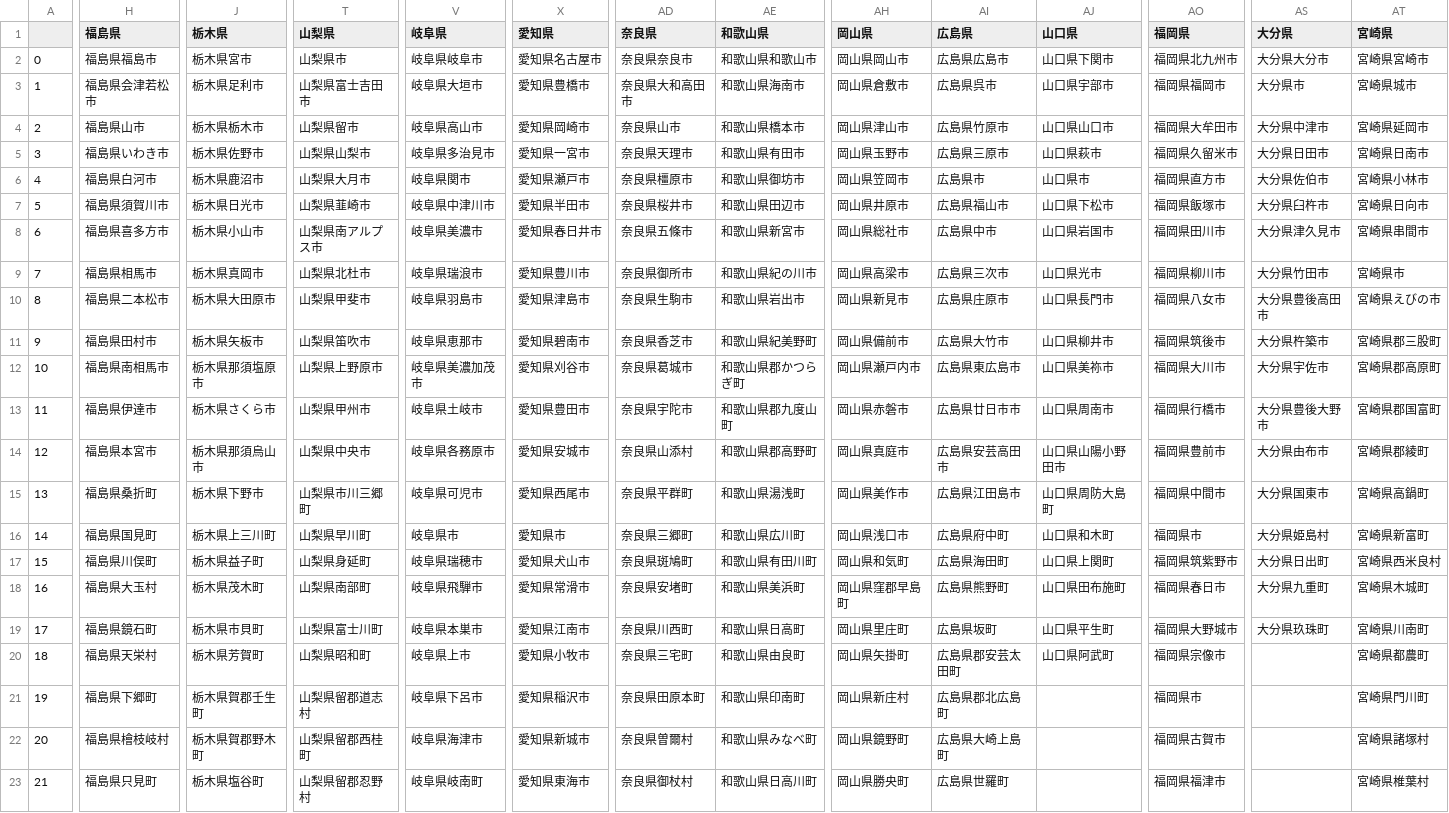
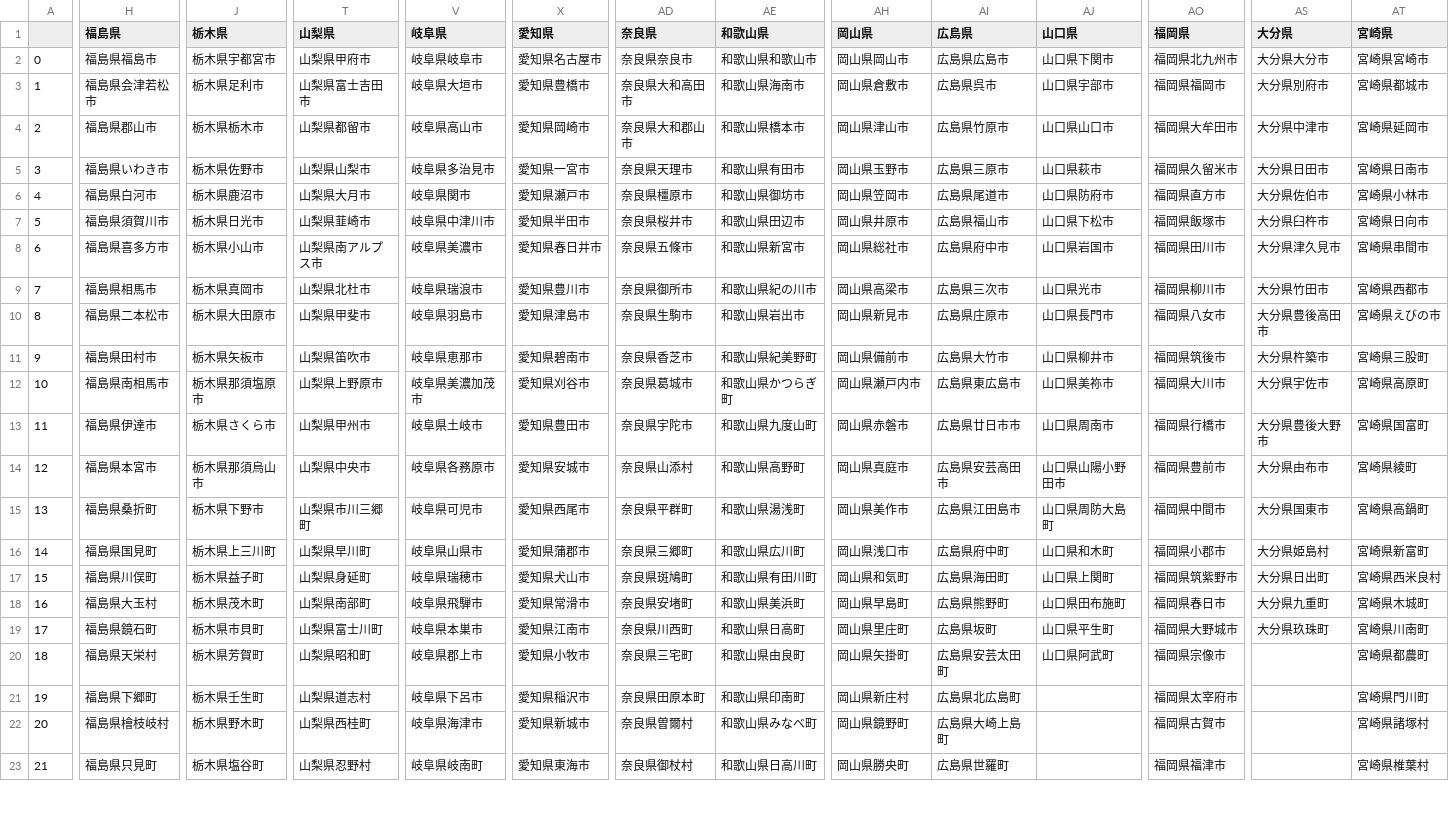
Before and after one commit to yasaidev/ammap-japan-choropleth, a CSV file: All_Fid_list.csv, drawn as a sheet; only a part is shown, gaps mark what is left out; the diff covers the shown part only; the diff names each change by its address in the sheet, - before the commit and + after, or states it on an @@ line.

```diff
--- a/All_Fid_list.csv
+++ b/All_Fid_list.csv
-J2 (栃木県): 栃木県宮市
+J2 (栃木県): 栃木県宇都宮市
-T2 (山梨県): 山梨県市
+T2 (山梨県): 山梨県甲府市
-AS3 (大分県): 大分県市
+AS3 (大分県): 大分県別府市
-AT3 (宮崎県): 宮崎県城市
+AT3 (宮崎県): 宮崎県都城市
-H4 (福島県): 福島県山市
+H4 (福島県): 福島県郡山市
-T4 (山梨県): 山梨県留市
+T4 (山梨県): 山梨県都留市
-AD4 (奈良県): 奈良県山市
+AD4 (奈良県): 奈良県大和郡山市
-AI6 (広島県): 広島県市
+AI6 (広島県): 広島県尾道市
-AJ6 (山口県): 山口県市
+AJ6 (山口県): 山口県防府市
-AI8 (広島県): 広島県中市
+AI8 (広島県): 広島県府中市
-AT9 (宮崎県): 宮崎県市
+AT9 (宮崎県): 宮崎県西都市
-AT11 (宮崎県): 宮崎県郡三股町
+AT11 (宮崎県): 宮崎県三股町
-AE12 (和歌山県): 和歌山県郡かつらぎ町
+AE12 (和歌山県): 和歌山県かつらぎ町
-AT12 (宮崎県): 宮崎県郡高原町
+AT12 (宮崎県): 宮崎県高原町
-AE13 (和歌山県): 和歌山県郡九度山町
+AE13 (和歌山県): 和歌山県九度山町
-AT13 (宮崎県): 宮崎県郡国富町
+AT13 (宮崎県): 宮崎県国富町
-AE14 (和歌山県): 和歌山県郡高野町
+AE14 (和歌山県): 和歌山県高野町
-AT14 (宮崎県): 宮崎県郡綾町
+AT14 (宮崎県): 宮崎県綾町
-V16 (岐阜県): 岐阜県市
+V16 (岐阜県): 岐阜県山県市
-X16 (愛知県): 愛知県市
+X16 (愛知県): 愛知県蒲郡市
-AO16 (福岡県): 福岡県市
+AO16 (福岡県): 福岡県小郡市
-AH18 (岡山県): 岡山県窪郡早島町
+AH18 (岡山県): 岡山県早島町
-V20 (岐阜県): 岐阜県上市
+V20 (岐阜県): 岐阜県郡上市
-AI20 (広島県): 広島県郡安芸太田町
+AI20 (広島県): 広島県安芸太田町
-J21 (栃木県): 栃木県賀郡壬生町
+J21 (栃木県): 栃木県壬生町
-T21 (山梨県): 山梨県留郡道志村
+T21 (山梨県): 山梨県道志村
-AI21 (広島県): 広島県郡北広島町
+AI21 (広島県): 広島県北広島町
-AO21 (福岡県): 福岡県市
+AO21 (福岡県): 福岡県太宰府市
-J22 (栃木県): 栃木県賀郡野木町
+J22 (栃木県): 栃木県野木町
-T22 (山梨県): 山梨県留郡西桂町
+T22 (山梨県): 山梨県西桂町
-T23 (山梨県): 山梨県留郡忍野村
+T23 (山梨県): 山梨県忍野村
```
Also changed, not shown: 27 edited cells elsewhere in this file, 18 other files.
